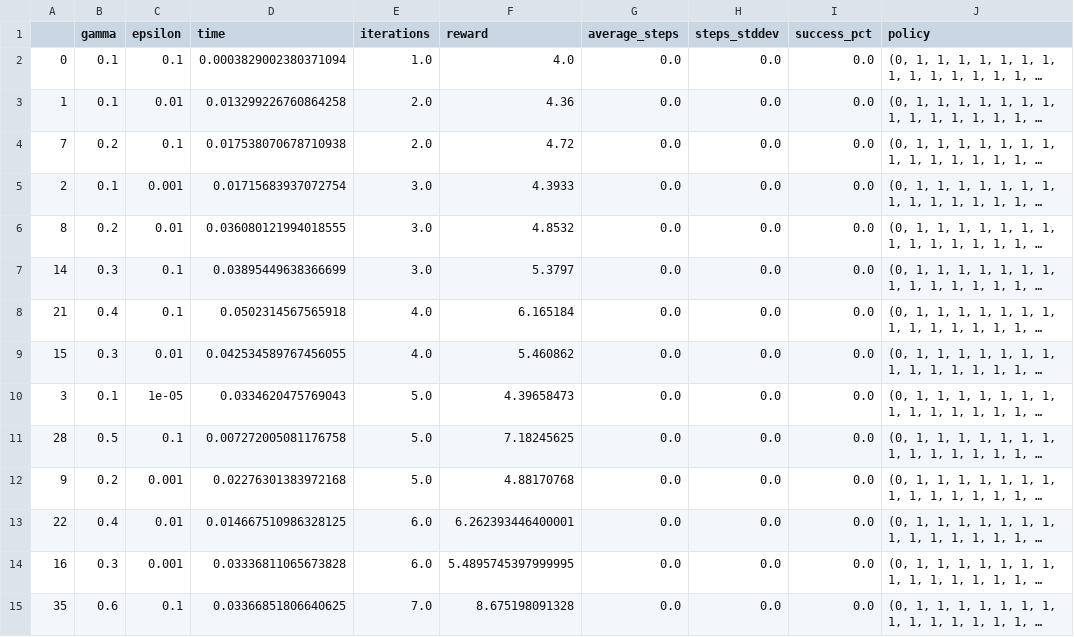
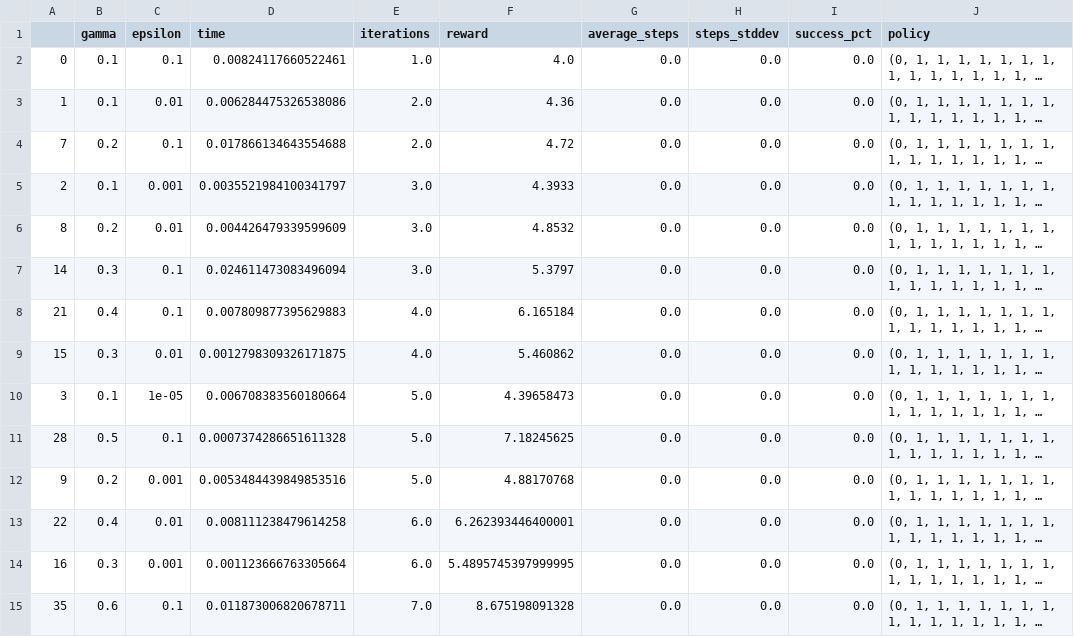
Before and after one commit to stateofgrace314/CS7641, a CSV file: P4-Markov_Decision_Processes/plots/ForestDataPI.csv, drawn as a sheet; only a part is shown; long unchanged cells end in …; the diff covers the shown part only; the diff names each change by its address in the sheet, - before the commit and + after, or states it on an @@ line.

```diff
--- a/P4-Markov_Decision_Processes/plots/ForestDataPI.csv
+++ b/P4-Markov_Decision_Processes/plots/ForestDataPI.csv
-D2 (time): 0.0003829002380371094
+D2 (time): 0.00824117660522461
-D3 (time): 0.013299226760864258
+D3 (time): 0.006284475326538086
-D4 (time): 0.017538070678710938
+D4 (time): 0.017866134643554688
-D5 (time): 0.01715683937072754
+D5 (time): 0.0035521984100341797
-D6 (time): 0.036080121994018555
+D6 (time): 0.004426479339599609
-D7 (time): 0.03895449638366699
+D7 (time): 0.024611473083496094
-D8 (time): 0.0502314567565918
+D8 (time): 0.007809877395629883
-D9 (time): 0.042534589767456055
+D9 (time): 0.0012798309326171875
-D10 (time): 0.0334620475769043
+D10 (time): 0.006708383560180664
-D11 (time): 0.007272005081176758
+D11 (time): 0.0007374286651611328
-D12 (time): 0.02276301383972168
+D12 (time): 0.0053484439849853516
-D13 (time): 0.014667510986328125
+D13 (time): 0.008111238479614258
-D14 (time): 0.03336811065673828
+D14 (time): 0.001123666763305664
-D15 (time): 0.03366851806640625
+D15 (time): 0.011873006820678711
```
Also changed, not shown: 63 edited cells elsewhere in this file, P4-Markov_Decision_Processes/plots/ForestDataVI.csv, 8 other files.
